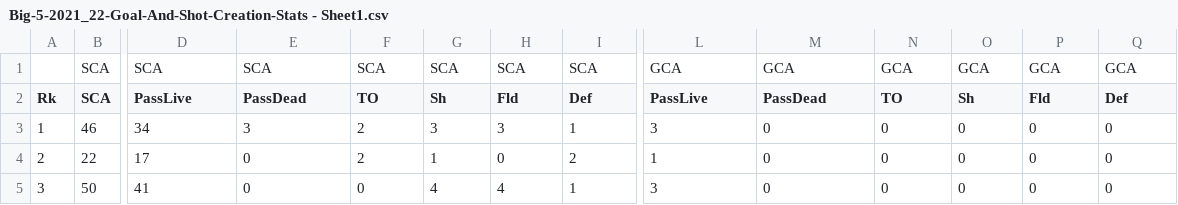
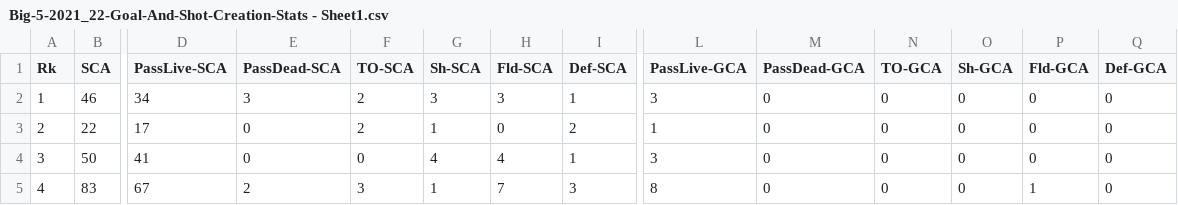
Before and after one commit to shanerybacki/FIN-372-Data, a CSV file: fbref/Big-5-2021_22-Goal-And-Shot-Creation-Stats - Sheet1.csv, drawn as a sheet; only a part is shown, gaps mark what is left out; the shorter side is filled out with more unchanged rows; removed rows and columns are numbered as before the commit, all else as after; rows hold the shown columns only; the diff names each change by its address in the sheet, - before the commit and + after, or states it on an @@ line.

```diff
--- a/fbref/Big-5-2021_22-Goal-And-Shot-Creation-Stats - Sheet1.csv
+++ b/fbref/Big-5-2021_22-Goal-And-Shot-Creation-Stats - Sheet1.csv
-row 1:  | SCA | SCA | SCA | SCA | SCA | SCA | SCA | GCA | GCA | GCA | GCA | GCA | GCA
-D1: PassLive
+D1: PassLive-SCA
-E1: PassDead
+E1: PassDead-SCA
-F1: TO
+F1: TO-SCA
-G1: Sh
+G1: Sh-SCA
-H1: Fld
+H1: Fld-SCA
-I1: Def
+I1: Def-SCA
-L1: PassLive
+L1: PassLive-GCA
-M1: PassDead
+M1: PassDead-GCA
-N1: TO
+N1: TO-GCA
-O1: Sh
+O1: Sh-GCA
-P1: Fld
+P1: Fld-GCA
-Q1: Def
+Q1: Def-GCA
```
Also changed, not shown: fbref/Big-5-2021_22-Defensive-Actions-Stats - Sheet1.csv, fbref/Big-5-2021_22-Passing-Stats - Sheet1.csv, 4 other files.
